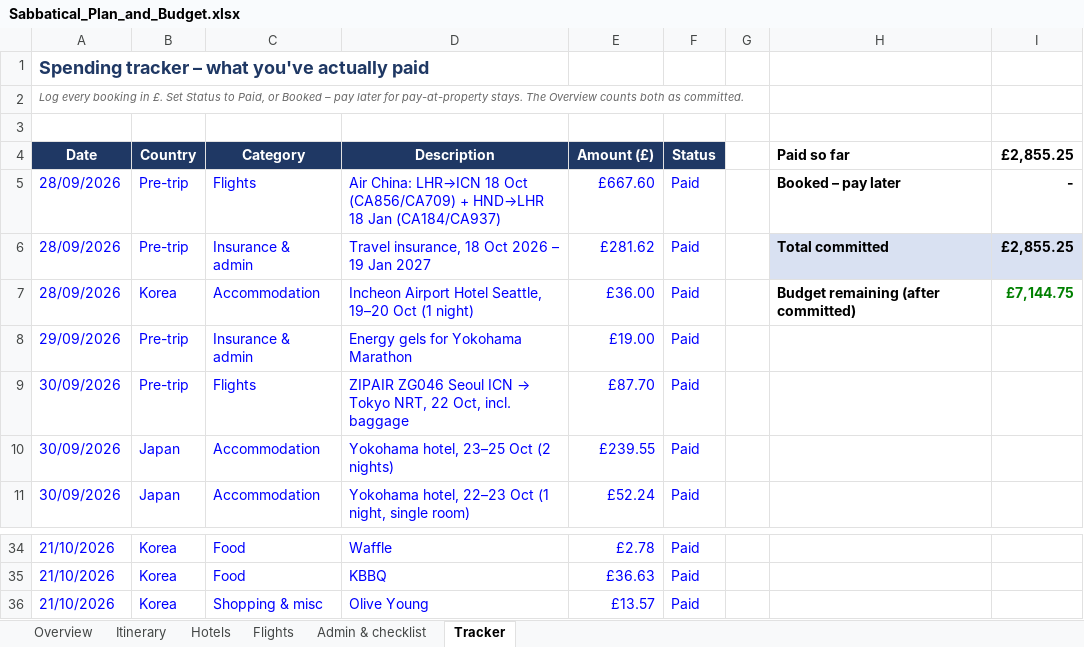
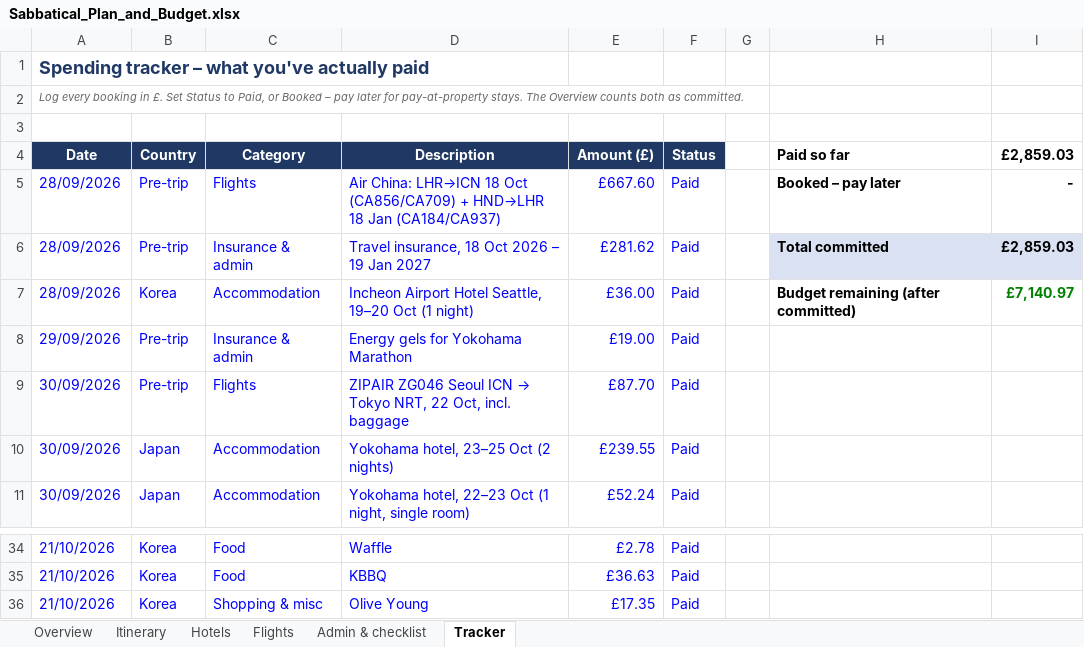
Before and after one commit to mhbae-dev/sabbatical-dashboard, an Excel workbook: Sabbatical_Plan_and_Budget.xlsx, sheet Tracker, drawn as a sheet; only a part is shown, gaps mark what is left out; values as stored, in another font and other column widths than the file's, no borders; the diff names each change by its address in the sheet, - before the commit and + after, or states it on an @@ line.

```diff
--- a/Sabbatical_Plan_and_Budget.xlsx (sheet Tracker)
+++ b/Sabbatical_Plan_and_Budget.xlsx (sheet Tracker)
-I4: £2,855.25
+I4: £2,859.03
-I6 (£2,859.03): £2,855.25
+I6 (£2,859.03): £2,859.03
-I7 (£2,859.03): £7,144.75
+I7 (£2,859.03): £7,140.97
-E36 (Amount (£)): £13.57
+E36 (Amount (£)): £17.35
```
Also changed, not shown: sheet Overview.
